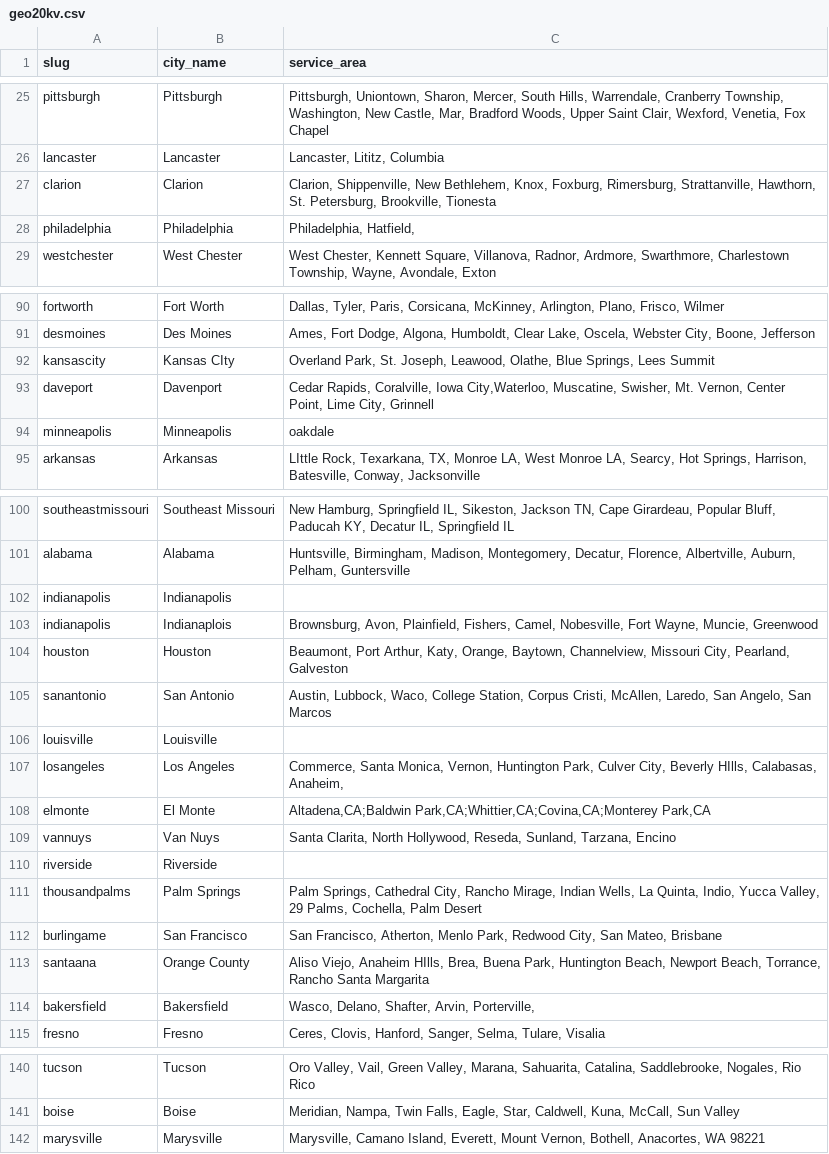
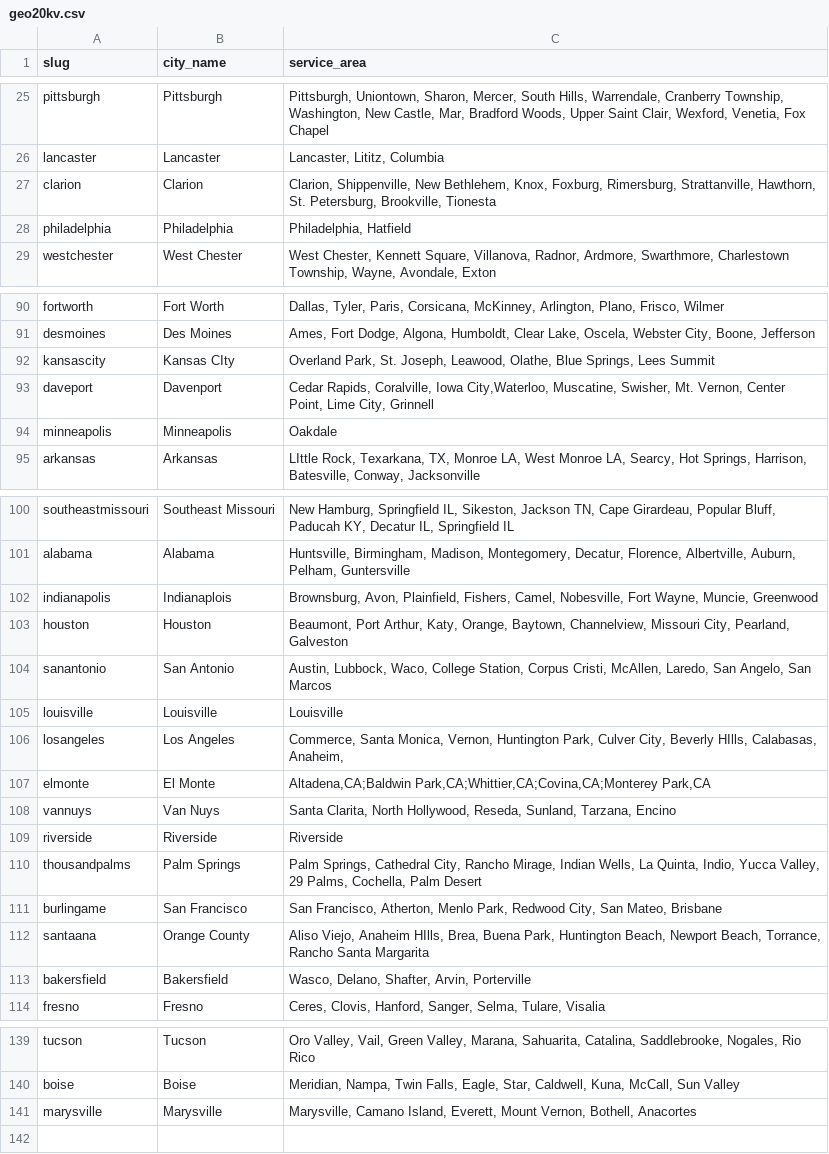
Before and after one commit to geoSkogen/equips, a CSV file: resources/geo20kv.csv, drawn as a sheet; only a part is shown, gaps mark what is left out; the diff covers the shown part only.

```diff
--- a/resources/geo20kv.csv
+++ b/resources/geo20kv.csv
@@ -27,3 +27,3 @@ lancaster,Lancaster,"Lancaster, Lititz, Columbia"
 clarion,Clarion,"Clarion, Shippenville, New Bethlehem, Knox, Foxburg, Rimersburg, Strattanville, Hawthorn, St. Petersburg, Brookville, Tionesta"
-philadelphia,Philadelphia,"Philadelphia, Hatfield, "
+philadelphia,Philadelphia,"Philadelphia, Hatfield"
 westchester,West Chester,"West Chester, Kennett Square, Villanova, Radnor, Ardmore, Swarthmore, Charlestown Township, Wayne, Avondale, Exton"
@@ -93,3 +93,3 @@ kansascity,Kansas CIty,"Overland Park, St. Joseph, Leawood, Olathe, Blue Springs
 daveport,Davenport,"Cedar Rapids, Coralville, Iowa City,Waterloo, Muscatine, Swisher, Mt. Vernon, Center Point, Lime City, Grinnell  "
-minneapolis,Minneapolis,oakdale
+minneapolis,Minneapolis,Oakdale
 arkansas,Arkansas,"LIttle Rock, Texarkana, TX, Monroe LA, West Monroe LA, Searcy, Hot Springs, Harrison, Batesville, Conway, Jacksonville"
@@ -101,3 +101,2 @@ southeastmissouri,Southeast Missouri,"New Hamburg, Springfield IL, Sikeston, Jac
 alabama,Alabama,"Huntsville, Birmingham, Madison, Montegomery, Decatur, Florence, Albertville, Auburn, Pelham, Guntersville"
-indianapolis,Indianapolis,
 indianapolis,Indianaplois,"Brownsburg, Avon, Plainfield, Fishers, Camel, Nobesville, Fort Wayne, Muncie, Greenwood"
@@ -105,3 +104,3 @@ houston,Houston,"Beaumont, Port Arthur, Katy, Orange, Baytown, Channelview, Miss
 sanantonio,San Antonio,"Austin, Lubbock, Waco, College Station, Corpus Cristi, McAllen, Laredo, San Angelo, San Marcos"
-louisville,Louisville,
+louisville,Louisville,Louisville
 losangeles,Los Angeles,"Commerce, Santa Monica, Vernon, Huntington Park, Culver City, Beverly HIlls,  Calabasas, Anaheim,  "
@@ -109,3 +108,3 @@ elmonte,El Monte,"Altadena,CA;Baldwin Park,CA;Whittier,CA;Covina,CA;Monterey Par
 vannuys,Van Nuys,"Santa Clarita, North Hollywood, Reseda, Sunland, Tarzana, Encino "
-riverside,Riverside,
+riverside,Riverside,Riverside
 thousandpalms,Palm Springs,"Palm Springs, Cathedral City, Rancho Mirage, Indian Wells, La Quinta, Indio, Yucca Valley, 29 Palms, Cochella, Palm Desert"
@@ -113,3 +112,3 @@ burlingame,San Francisco,"San Francisco, Atherton, Menlo Park, Redwood City, San
 santaana,Orange County,"Aliso Viejo, Anaheim HIlls, Brea, Buena Park, Huntington Beach, Newport Beach, Torrance, Rancho Santa Margarita"
-bakersfield,Bakersfield,"Wasco, Delano, Shafter, Arvin, Porterville, "
+bakersfield,Bakersfield,"Wasco, Delano, Shafter, Arvin, Porterville"
 fresno,Fresno,"Ceres, Clovis, Hanford, Sanger, Selma, Tulare, Visalia"
@@ -141,2 +140,2 @@ tucson,Tucson,"Oro Valley, Vail, Green Valley, Marana, Sahuarita, Catalina, Sadd
 boise,Boise,"Meridian, Nampa, Twin Falls, Eagle, Star, Caldwell, Kuna, McCall, Sun Valley"
-marysville,Marysville,"Marysville, Camano Island, Everett, Mount Vernon, Bothell, Anacortes, WA 98221"
+marysville,Marysville,"Marysville, Camano Island, Everett, Mount Vernon, Bothell, Anacortes"
```
Also changed, not shown: 1 added row, 1 removed row and 9 edited cells elsewhere in this file, resources/geo20.csv.
